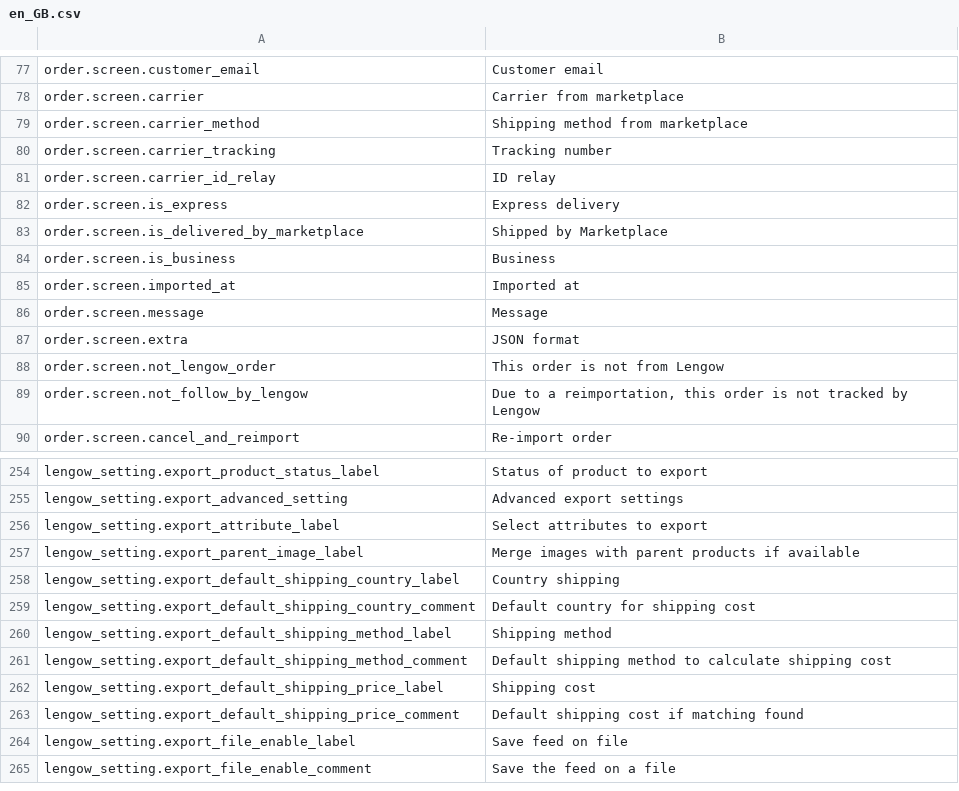
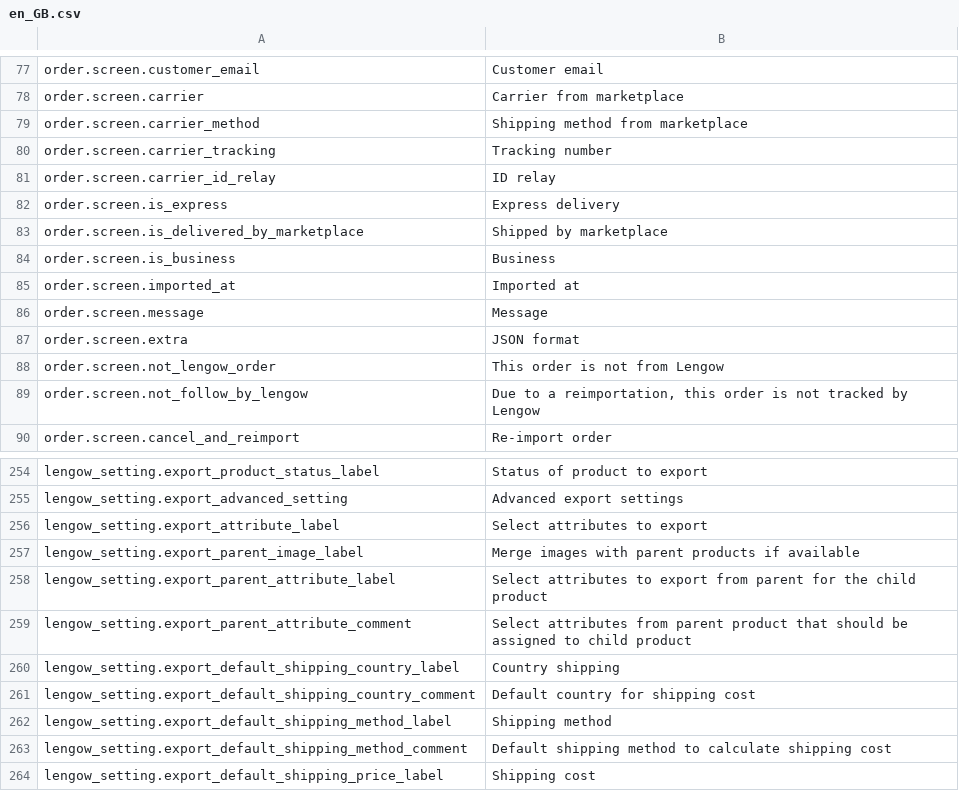
Before and after one commit to lengow/plugin-magento, a CSV file: app/code/community/Lengow/Connector/locale/en_GB.csv, drawn as a sheet; only a part is shown, gaps mark what is left out; the shorter side is filled out with more unchanged rows.

```diff
--- a/app/code/community/Lengow/Connector/locale/en_GB.csv
+++ b/app/code/community/Lengow/Connector/locale/en_GB.csv
@@ -82,3 +82,3 @@ order.screen.carrier_id_relay|ID relay
 order.screen.is_express|Express delivery
-order.screen.is_delivered_by_marketplace|Shipped by Marketplace
+order.screen.is_delivered_by_marketplace|Shipped by marketplace
 order.screen.is_business|Business
@@ -257,2 +257,4 @@ lengow_setting.export_attribute_label|Select attributes to export
 lengow_setting.export_parent_image_label|Merge images with parent products if available
+lengow_setting.export_parent_attribute_label|Select attributes to export from parent for the child product
+lengow_setting.export_parent_attribute_comment|Select attributes from parent product that should be assigned to child product
 lengow_setting.export_default_shipping_country_label|Country shipping
```
Also changed, not shown: app/code/community/Lengow/Connector/locale/de_DE.csv, app/code/community/Lengow/Connector/locale/fr_FR.csv, 7 other files.
